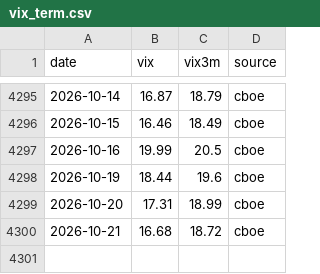
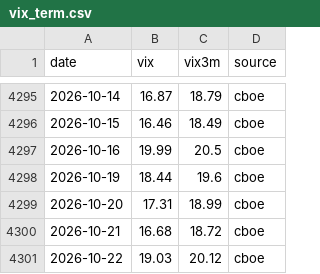
Before and after one commit to Raskull-ux/Options-Bot-Prototype, a CSV file: data/vix_term.csv, drawn as a sheet; only a part is shown, gaps mark what is left out.

```diff
--- a/data/vix_term.csv
+++ b/data/vix_term.csv
@@ -4300 +4300,2 @@ date,vix,vix3m,source
 2026-10-21,16.68,18.72,cboe
+2026-10-22,19.03,20.12,cboe
```
Also changed, not shown: data/collector_run_log.csv, data/earnings_calendar.csv, 9 other files.
